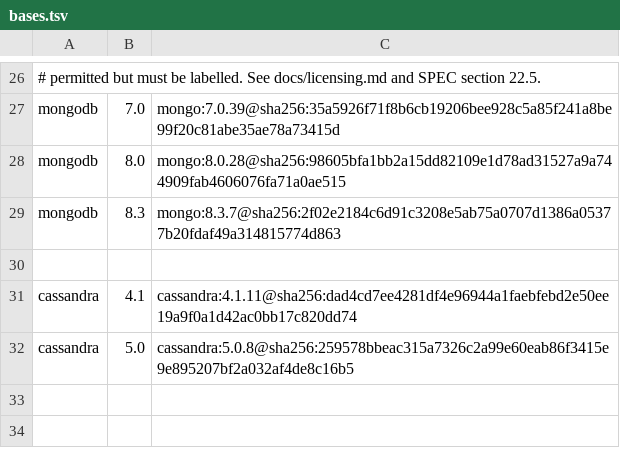
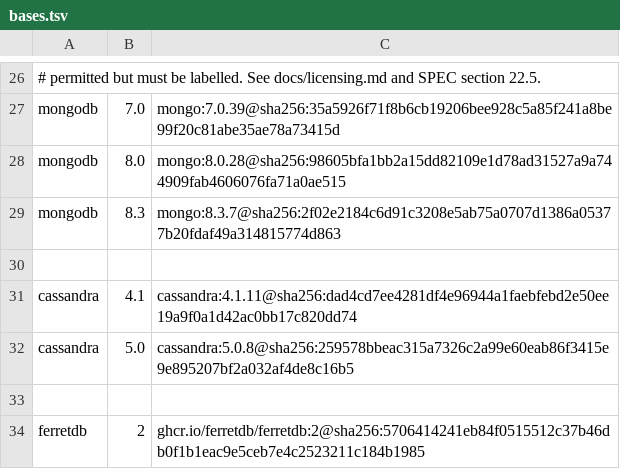
Before and after one commit to simtabi/multidb-server-docker, a TSV file: images/bases.tsv, drawn as a sheet; only a part is shown, gaps mark what is left out.

Commit message:
engines: publish policy, and FerretDB as the OSI-licensed document engine
Better answer to the MongoDB licensing question than the one I gave.

My earlier recommendation was to publish an SSPL-derived image with
clear labelling, which is what most Docker toolkits do. Researching it
properly turned up a cleaner rule: every artefact this project publishes
should be OSI-licensed, so a downstream user never has to reason about
our supply chain to know what they are running.

So each engine declares a publish policy:

  derive     we build and publish db-toolkit-<engine>   OSI-licensed engines
  reference  we publish nothing; the upstream image is  source-available
             used directly and configured at runtime    engines

MongoDB becomes `reference`. It is still fully supported and fully
configured by the toolkit, but it is pulled from MongoDB rather than
rebuilt under our namespace, so the licence obligation stays where it
belongs. Check 31 fails any engine whose licence is not OSI-approved and
whose policy is derive; verified with a negative control.

This generalises past MongoDB. Several databases have changed licence in
recent years; any of them moves to reference by flipping one descriptor
field, with no code change and no published artefact to withdraw.

Also added FerretDB: Apache 2.0, speaks the MongoDB wire protocol so
existing drivers connect unchanged, stores data in PostgreSQL via
Microsoft's open source DocumentDB extension. Declared FAMILY=mongodb on
purpose -- the same wire protocol means the same hooks, mongosh and
mongodump included, which is the abstraction paying for itself.

Its limitations are recorded in the descriptor rather than left to be
discovered: no $lookup or $facet, partial transactions, no change
streams, GridFS or $text indexes. A drop-in for most workloads, not all.

```diff
--- a/images/bases.tsv
+++ b/images/bases.tsv
@@ -32 +32,3 @@ cassandra	4.1	cassandra:4.1.11@sha256:dad4cd7ee4281df4e96944a1faebfebd2e50ee19a9
 cassandra	5.0	cassandra:5.0.8@sha256:259578bbeac315a7326c2a99e60eab86f3415e9e895207bf2a032af4de8c16b5
+
+ferretdb	2	ghcr.io/ferretdb/ferretdb:2@sha256:5706414241eb84f0515512c37b46db0f1b1eac9e5ceb7e4c2523211c184b1985
```
Also changed, not shown: 8 other files.
